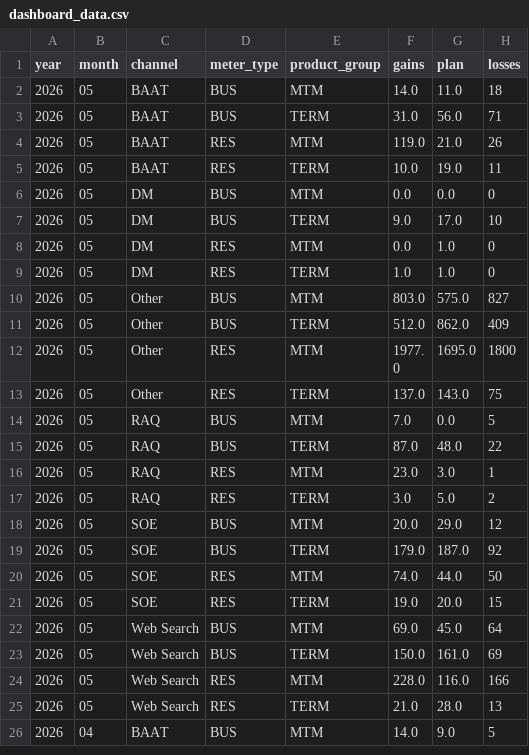
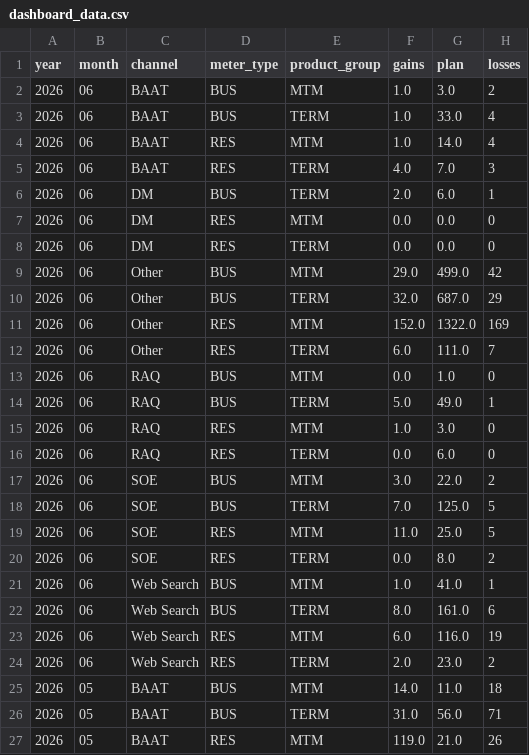
Before and after one commit to MarceloPreissler/interactive-gains-dashboard, a CSV file: data/dashboard_data.csv, drawn as a sheet; only a part is shown; the shorter side is filled out with more unchanged rows.

Commit message:
Auto-update dashboard data - 2026-06-03

```diff
--- a/data/dashboard_data.csv
+++ b/data/dashboard_data.csv
@@ -1,2 +1,25 @@
 year,month,channel,meter_type,product_group,gains,plan,losses
+2026,06,BAAT,BUS,MTM,1.0,3.0,2
+2026,06,BAAT,BUS,TERM,1.0,33.0,4
+2026,06,BAAT,RES,MTM,1.0,14.0,4
+2026,06,BAAT,RES,TERM,4.0,7.0,3
+2026,06,DM,BUS,TERM,2.0,6.0,1
+2026,06,DM,RES,MTM,0.0,0.0,0
+2026,06,DM,RES,TERM,0.0,0.0,0
+2026,06,Other,BUS,MTM,29.0,499.0,42
+2026,06,Other,BUS,TERM,32.0,687.0,29
+2026,06,Other,RES,MTM,152.0,1322.0,169
+2026,06,Other,RES,TERM,6.0,111.0,7
+2026,06,RAQ,BUS,MTM,0.0,1.0,0
+2026,06,RAQ,BUS,TERM,5.0,49.0,1
+2026,06,RAQ,RES,MTM,1.0,3.0,0
+2026,06,RAQ,RES,TERM,0.0,6.0,0
+2026,06,SOE,BUS,MTM,3.0,22.0,2
+2026,06,SOE,BUS,TERM,7.0,125.0,5
+2026,06,SOE,RES,MTM,11.0,25.0,5
+2026,06,SOE,RES,TERM,0.0,8.0,2
+2026,06,Web Search,BUS,MTM,1.0,41.0,1
+2026,06,Web Search,BUS,TERM,8.0,161.0,6
+2026,06,Web Search,RES,MTM,6.0,116.0,19
+2026,06,Web Search,RES,TERM,2.0,23.0,2
 2026,05,BAAT,BUS,MTM,14.0,11.0,18
```
